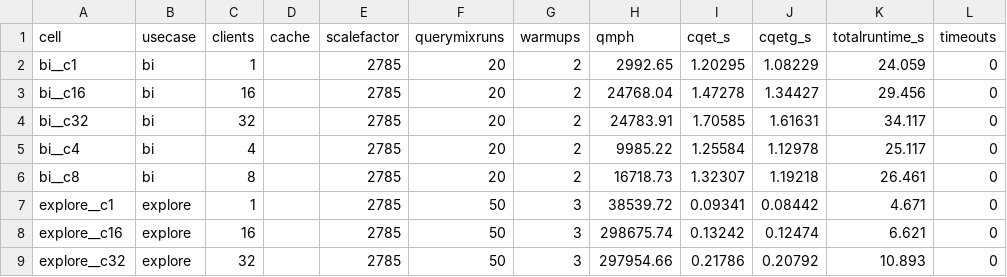
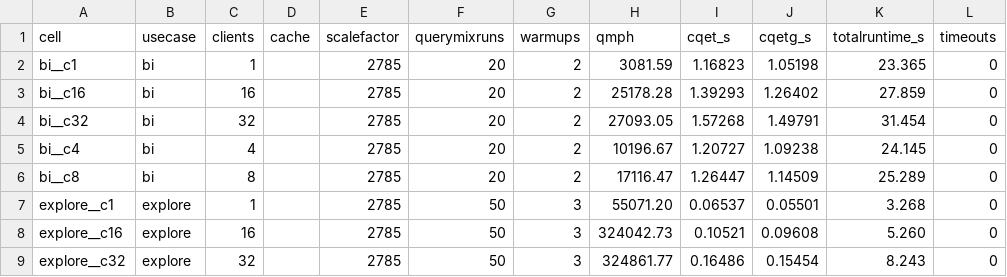
Before and after one commit to fluree/benchmark-db, a TSV file: benchmarks/bsbm/reports/bsbm-1m/querymix_summary.tsv, drawn as a sheet; only a part is shown; the diff covers the shown part only.

```diff
--- a/benchmarks/bsbm/reports/bsbm-1m/querymix_summary.tsv
+++ b/benchmarks/bsbm/reports/bsbm-1m/querymix_summary.tsv
@@ -1,9 +1,9 @@
 cell	usecase	clients	cache	scalefactor	querymixruns	warmups	qmph	cqet_s	cqetg_s	totalruntime_s	timeouts
-bi__c1	bi	1		2785	20	2	2992.65	1.20295	1.08229	24.059	0
-bi__c16	bi	16		2785	20	2	24768.04	1.47278	1.34427	29.456	0
-bi__c32	bi	32		2785	20	2	24783.91	1.70585	1.61631	34.117	0
-bi__c4	bi	4		2785	20	2	9985.22	1.25584	1.12978	25.117	0
-bi__c8	bi	8		2785	20	2	16718.73	1.32307	1.19218	26.461	0
-explore__c1	explore	1		2785	50	3	38539.72	0.09341	0.08442	4.671	0
-explore__c16	explore	16		2785	50	3	298675.74	0.13242	0.12474	6.621	0
-explore__c32	explore	32		2785	50	3	297954.66	0.21786	0.20792	10.893	0
+bi__c1	bi	1		2785	20	2	3081.59	1.16823	1.05198	23.365	0
+bi__c16	bi	16		2785	20	2	25178.28	1.39293	1.26402	27.859	0
+bi__c32	bi	32		2785	20	2	27093.05	1.57268	1.49791	31.454	0
+bi__c4	bi	4		2785	20	2	10196.67	1.20727	1.09238	24.145	0
+bi__c8	bi	8		2785	20	2	17116.47	1.26447	1.14509	25.289	0
+explore__c1	explore	1		2785	50	3	55071.20	0.06537	0.05501	3.268	0
+explore__c16	explore	16		2785	50	3	324042.73	0.10521	0.09608	5.260	0
+explore__c32	explore	32		2785	50	3	324861.77	0.16486	0.15454	8.243	0
```
Also changed, not shown: 28 edited cells elsewhere in this file, benchmarks/bsbm/reports/bsbm-100m/per_query.tsv, benchmarks/bsbm/reports/bsbm-100m/querymix_summary.tsv, 46 other files.
